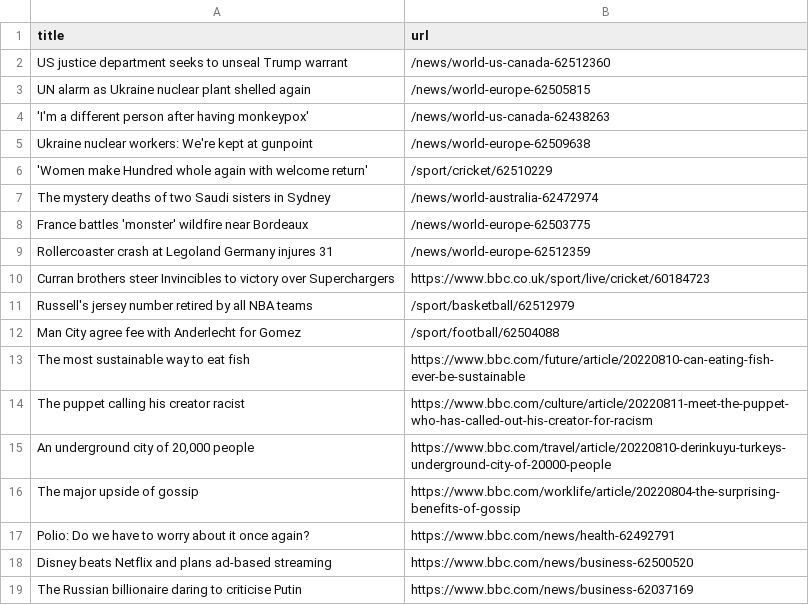
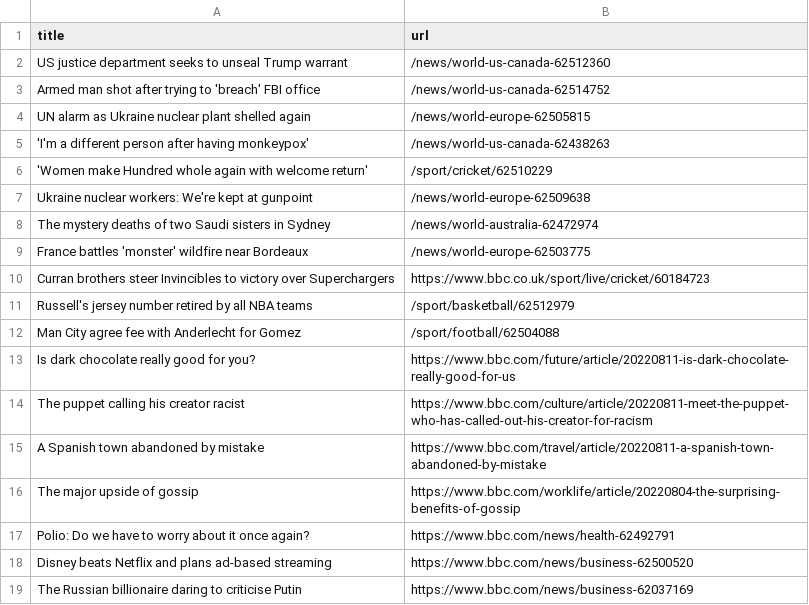
Before and after one commit to Danihisp/automatic-scraper-bbc-main, a CSV file: bbc.csv, drawn as a sheet; only a part is shown.

```diff
--- a/bbc.csv
+++ b/bbc.csv
@@ -2,9 +2,9 @@ title,url
 US justice department seeks to unseal Trump warrant,/news/world-us-canada-62512360
+Armed man shot after trying to 'breach' FBI office,/news/world-us-canada-62514752
 UN alarm as Ukraine nuclear plant shelled again,/news/world-europe-62505815
 'I'm a different person after having monkeypox',/news/world-us-canada-62438263
+'Women make Hundred whole again with welcome return',/sport/cricket/62510229
 Ukraine nuclear workers: We're kept at gunpoint,/news/world-europe-62509638
-'Women make Hundred whole again with welcome return',/sport/cricket/62510229
 The mystery deaths of two Saudi sisters in Sydney,/news/world-australia-62472974
 France battles 'monster' wildfire near Bordeaux,/news/world-europe-62503775
-Rollercoaster crash at Legoland Germany injures 31,/news/world-europe-62512359
 Curran brothers steer Invincibles to victory over Superchargers,https://www.bbc.co.uk/sport/live/cricket/60184723
@@ -12,5 +12,5 @@ Russell's jersey number retired by all NBA teams,/sport/basketball/62512979
 Man City agree fee with Anderlecht for Gomez,/sport/football/62504088
-The most sustainable way to eat fish,https://www.bbc.com/future/article/20220810-can-eating-fish-ever-be-sustainable
+Is dark chocolate really good for you?,https://www.bbc.com/future/article/20220811-is-dark-chocolate-really-good-for-us
 The puppet calling his creator racist,https://www.bbc.com/culture/article/20220811-meet-the-puppet-who-has-called-out-his-creator-for-racism
-"An underground city of 20,000 people",https://www.bbc.com/travel/article/20220810-derinkuyu-turkeys-underground-city-of-20000-people
+A Spanish town abandoned by mistake,https://www.bbc.com/travel/article/20220811-a-spanish-town-abandoned-by-mistake
 The major upside of gossip,https://www.bbc.com/worklife/article/20220804-the-surprising-benefits-of-gossip
```
